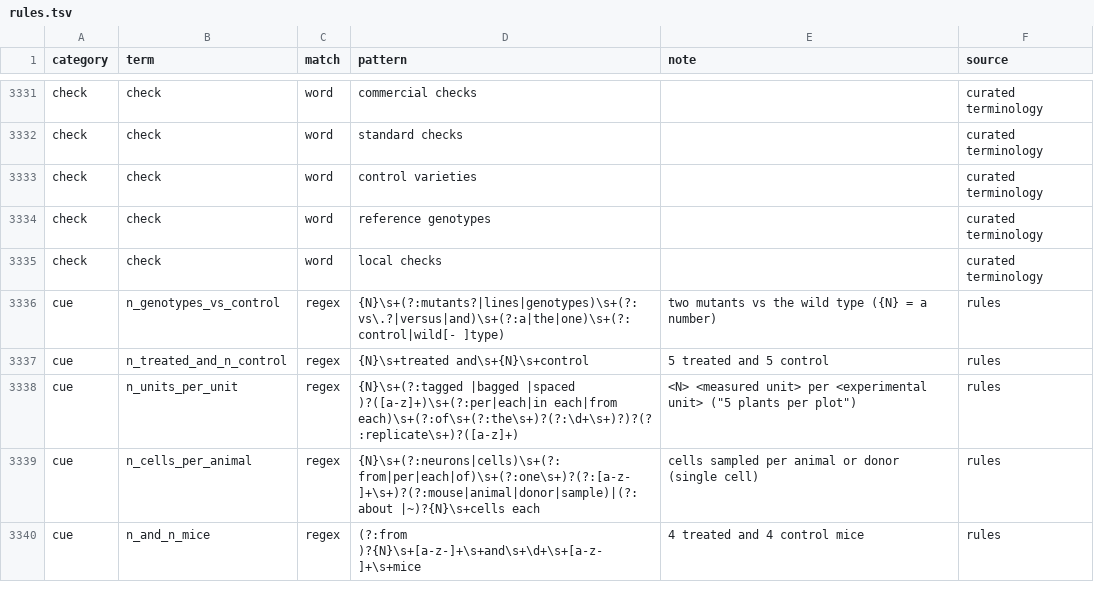
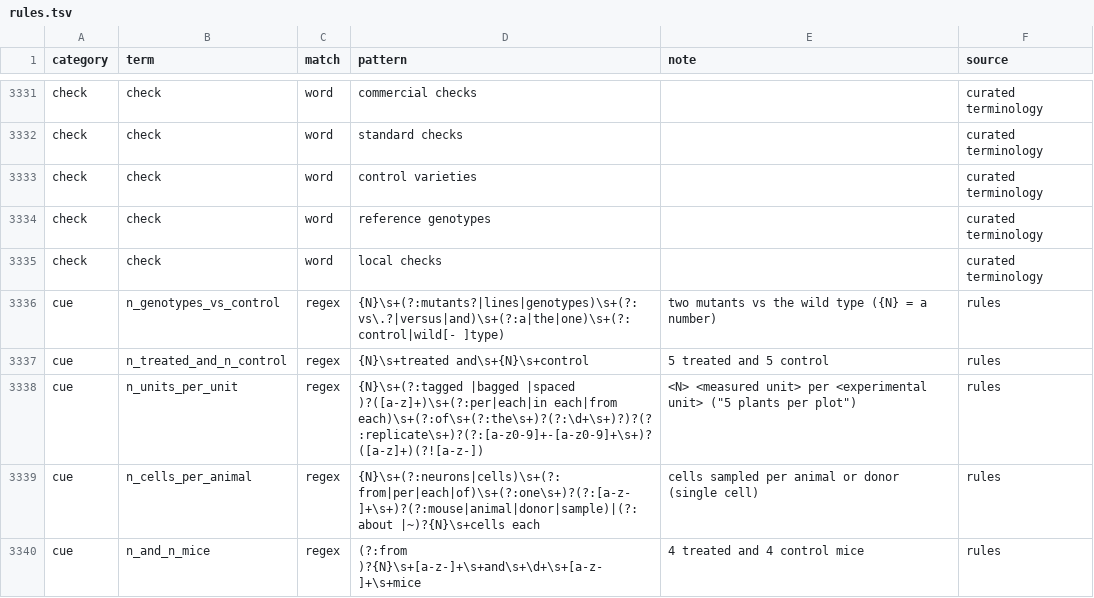
Before and after one commit to nirwan1265/BioDesignGPT, a TSV file: inst/agent/rules.tsv, drawn as a sheet; only a part is shown, gaps mark what is left out.

```diff
--- a/inst/agent/rules.tsv
+++ b/inst/agent/rules.tsv
@@ -3337,3 +3337,3 @@ cue	n_genotypes_vs_control	regex	{N}\s+(?:mutants?|lines|genotypes)\s+(?:vs\.?|v
 cue	n_treated_and_n_control	regex	{N}\s+treated and\s+{N}\s+control	"5 treated and 5 control"	rules
-cue	n_units_per_unit	regex	{N}\s+(?:tagged |bagged |spaced )?([a-z]+)\s+(?:per|each|in each|from each)\s+(?:of\s+(?:the\s+)?(?:\d+\s+)?)?(?:replicate\s+)?([a-z]+)	"<N> <measured unit> per <experimental unit>" ("5 plants per plot")	rules
+cue	n_units_per_unit	regex	{N}\s+(?:tagged |bagged |spaced )?([a-z]+)\s+(?:per|each|in each|from each)\s+(?:of\s+(?:the\s+)?(?:\d+\s+)?)?(?:replicate\s+)?(?:[a-z0-9]+-[a-z0-9]+\s+)?([a-z]+)(?![a-z-])	"<N> <measured unit> per <experimental unit>" ("5 plants per plot")	rules
 cue	n_cells_per_animal	regex	{N}\s+(?:neurons|cells)\s+(?:from|per|each|of)\s+(?:one\s+)?(?:[a-z-]+\s+)?(?:mouse|animal|donor|sample)|(?:about |~)?{N}\s+cells each	cells sampled per animal or donor (single cell)	rules
```
Also changed, not shown: 2 other files.
